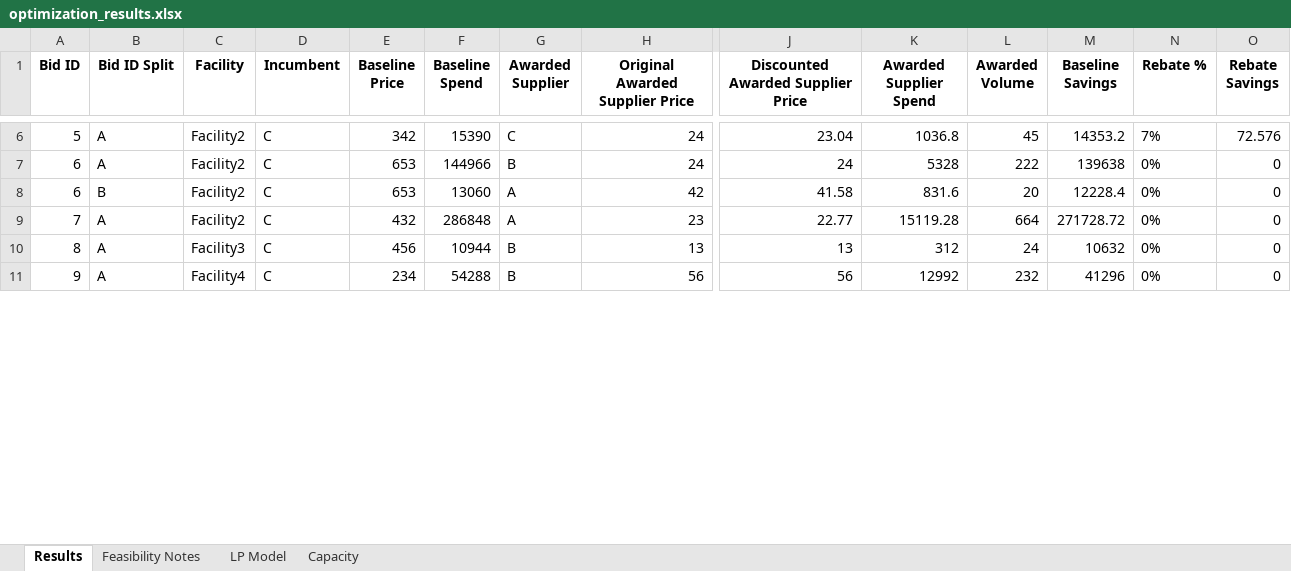
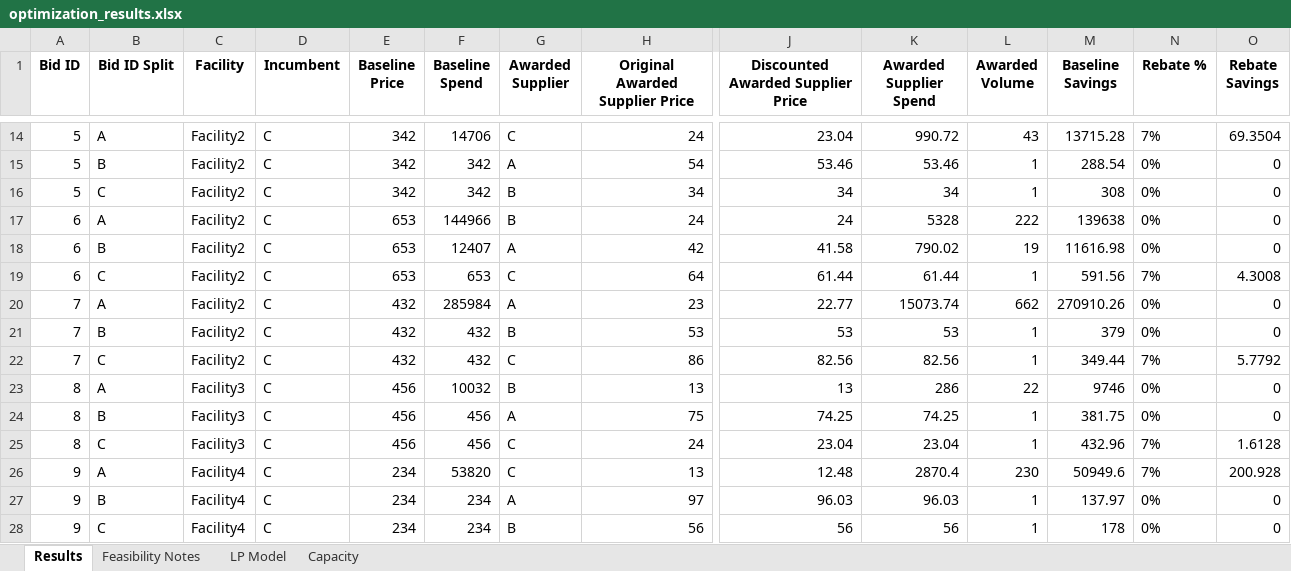
Before and after one commit to peytonwates24/RFP_Analysis_Automation2, an Excel workbook: optimization_results.xlsx, sheet Results, drawn as a sheet; only a part is shown, gaps mark what is left out; values as stored, in another font and other column widths than the file's, no borders; addresses are those after the commit; rows hold the shown columns only; the diff covers the shown part only; the diff names each change by its address in the sheet, - before the commit and + after, or states it on an @@ line.

Commit message:
updates to # of Suppliers

```diff
--- a/optimization_results.xlsx (sheet Results)
+++ b/optimization_results.xlsx (sheet Results)
-F14 (Baseline Spend): 15390
+F14 (Baseline Spend): 14706
-K14 (Awarded Supplier Spend): 1036.8
+K14 (Awarded Supplier Spend): 990.72
-L14 (Awarded Volume): 45
+L14 (Awarded Volume): 43
-M14 (Baseline Savings): 14353.2
+M14 (Baseline Savings): 13715.28
-O14 (Rebate Savings): 72.576
+O14 (Rebate Savings): 69.3504
+row 15: 5 | B | Facility2 | C | 342 | 342 | A | 54 | 53.46 | 53.46 | 1 | 288.54 | 0% | 0
+row 16: 5 | C | Facility2 | C | 342 | 342 | B | 34 | 34 | 34 | 1 | 308 | 0% | 0
-F18 (Baseline Spend): 13060
+F18 (Baseline Spend): 12407
-K18 (Awarded Supplier Spend): 831.6
+K18 (Awarded Supplier Spend): 790.02
-L18 (Awarded Volume): 20
+L18 (Awarded Volume): 19
-M18 (Baseline Savings): 12228.4
+M18 (Baseline Savings): 11616.98
+row 19: 6 | C | Facility2 | C | 653 | 653 | C | 64 | 61.44 | 61.44 | 1 | 591.56 | 7% | 4.3008
-F20 (Baseline Spend): 286848
+F20 (Baseline Spend): 285984
-K20 (Awarded Supplier Spend): 15119.28
+K20 (Awarded Supplier Spend): 15073.74
-L20 (Awarded Volume): 664
+L20 (Awarded Volume): 662
-M20 (Baseline Savings): 271728.72
+M20 (Baseline Savings): 270910.26
+row 21: 7 | B | Facility2 | C | 432 | 432 | B | 53 | 53 | 53 | 1 | 379 | 0% | 0
+row 22: 7 | C | Facility2 | C | 432 | 432 | C | 86 | 82.56 | 82.56 | 1 | 349.44 | 7% | 5.7792
-F23 (Baseline Spend): 10944
+F23 (Baseline Spend): 10032
-K23 (Awarded Supplier Spend): 312
+K23 (Awarded Supplier Spend): 286
-L23 (Awarded Volume): 24
+L23 (Awarded Volume): 22
-M23 (Baseline Savings): 10632
+M23 (Baseline Savings): 9746
+row 24: 8 | B | Facility3 | C | 456 | 456 | A | 75 | 74.25 | 74.25 | 1 | 381.75 | 0% | 0
+row 25: 8 | C | Facility3 | C | 456 | 456 | C | 24 | 23.04 | 23.04 | 1 | 432.96 | 7% | 1.6128
+row 26: 9 | A | Facility4 | C | 234 | 53820 | C | 13 | 12.48 | 2870.4 | 230 | 50949.6 | 7% | 200.928
+row 27: 9 | B | Facility4 | C | 234 | 234 | A | 97 | 96.03 | 96.03 | 1 | 137.97 | 0% | 0
-B28 (Bid ID Split): A
+B28 (Bid ID Split): C
-F28 (Baseline Spend): 54288
+F28 (Baseline Spend): 234
-K28 (Awarded Supplier Spend): 12992
+K28 (Awarded Supplier Spend): 56
-L28 (Awarded Volume): 232
+L28 (Awarded Volume): 1
-M28 (Baseline Savings): 41296
+M28 (Baseline Savings): 178
```
Also changed, not shown: 10 added rows and 25 edited cells elsewhere in this sheet, sheet LP Model, 2 other files.
